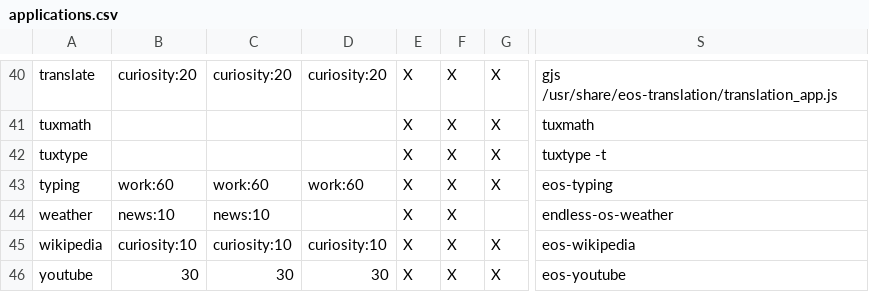
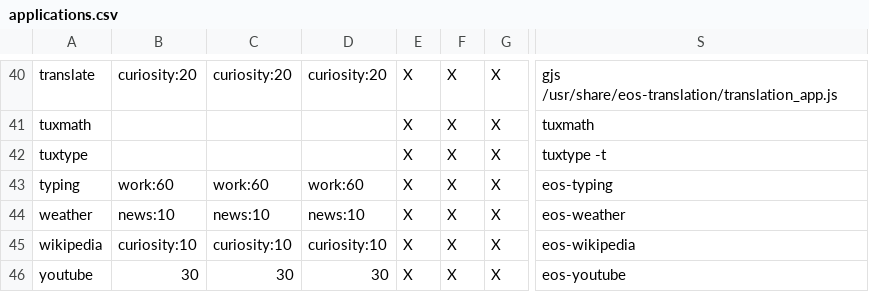
Before and after one commit to endlessm/eos-theme, a CSV file: desktop/applications.csv, drawn as a sheet; only a part is shown, gaps mark what is left out; the diff names each change by its address in the sheet, - before the commit and + after, or states it on an @@ line.

Commit message:
Integrate new weather app
New JS version of weather app is named eos-weather
rather than endless-os-weather.

New version supports arbitrary locations,
so include it in the Guatemala configuration.

[endlessm/eos-shell#853]

```diff
--- a/desktop/applications.csv
+++ b/desktop/applications.csv
-D44: (empty)
+D44: news:10
-G44: (empty)
+G44: X
-S44: endless-os-weather
+S44: eos-weather
```
